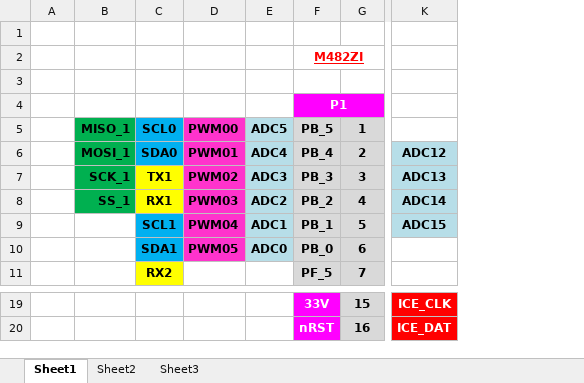
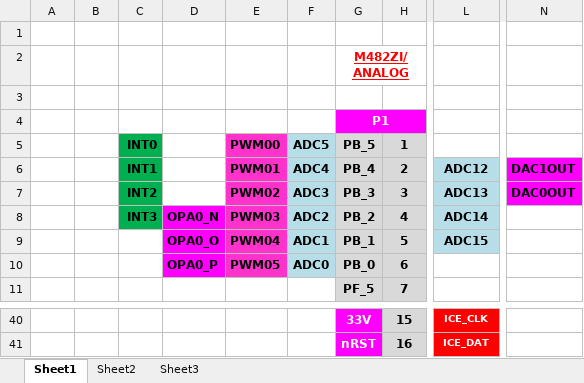
Before and after one commit to huaweiwx/ARDUINO_Nuvoton, an Excel workbook: hardware/arm/Nuvoton/variants/M480/DOC/M482ZI(33P).xlsx, sheet Sheet1, drawn as a sheet; only a part is shown, gaps mark what is left out; values as stored, in another font and other column widths than the file's, no borders; removed rows and columns are numbered as before the commit, all else as after; the diff covers the shown part only; the diff names each change by its address in the sheet, - before the commit and + after, or states it on an @@ line.

```diff
--- a/hardware/arm/Nuvoton/variants/M480/DOC/M482ZI(33P).xlsx (sheet Sheet1)
+++ b/hardware/arm/Nuvoton/variants/M480/DOC/M482ZI(33P).xlsx (sheet Sheet1)
-column B, rows 5-8: MISO_1 | MOSI_1 | SCK_1 | SS_1
-column C, rows 5-11: SCL0 | SDA0 | TX1 | RX1 | SCL1 | SDA1 | RX2
+column B, empty
+column C, rows 5-8: INT0 | INT1 | INT2 | INT3
+column D, rows 8-10: OPA0_N | OPA0_O | OPA0_P
+column N, rows 6-7: DAC1OUT | DAC0OUT
-G2: M482ZI
+G2: M482ZI/ANALOG
@@ L40:L41 text size: smaller @@
```
Also changed, not shown: 21 added rows, 6 edited cells and cell formats elsewhere in this sheet, 9 other files.
